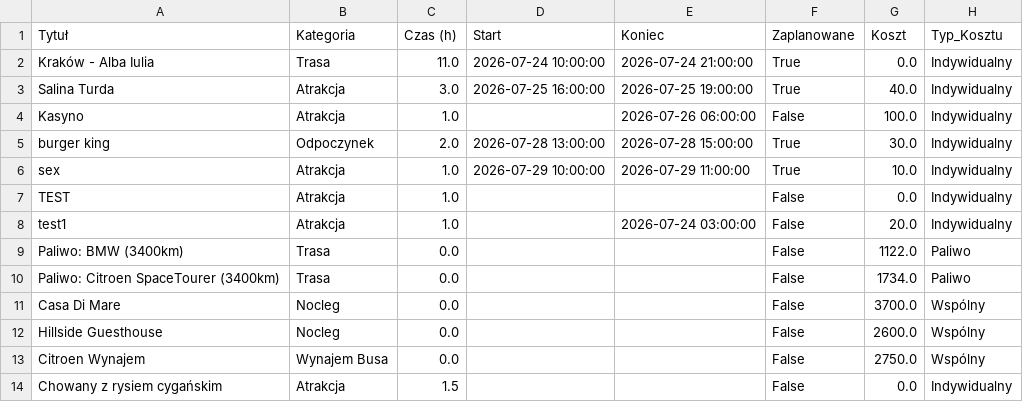
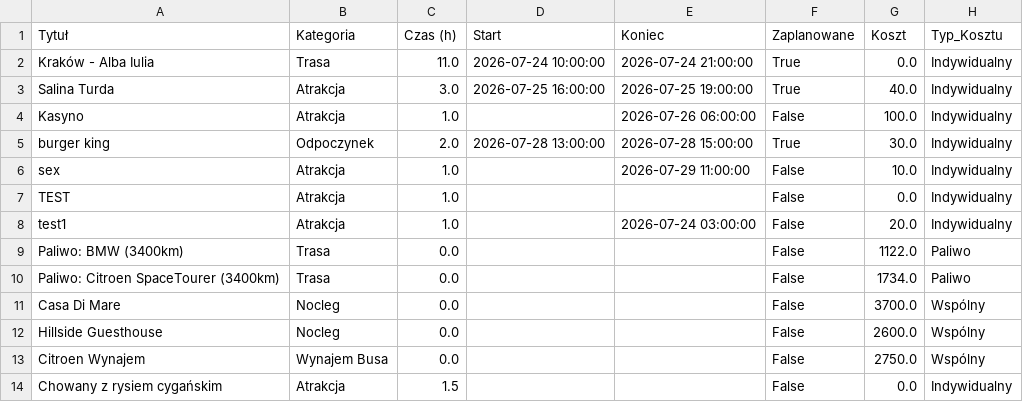
Before and after one commit to PatrykMolo/Zwariowana-Przygoda, a CSV file: data.csv, drawn as a sheet.

Commit message:
Update z aplikacji

```diff
--- a/data.csv
+++ b/data.csv
@@ -5,3 +5,3 @@ Kasyno,Atrakcja,1.0,,2026-07-26 06:00:00,False,100.0,Indywidualny
 burger king,Odpoczynek,2.0,2026-07-28 13:00:00,2026-07-28 15:00:00,True,30.0,Indywidualny
-sex,Atrakcja,1.0,2026-07-29 10:00:00,2026-07-29 11:00:00,True,10.0,Indywidualny
+sex,Atrakcja,1.0,,2026-07-29 11:00:00,False,10.0,Indywidualny
 TEST,Atrakcja,1.0,,,False,0.0,Indywidualny
```
